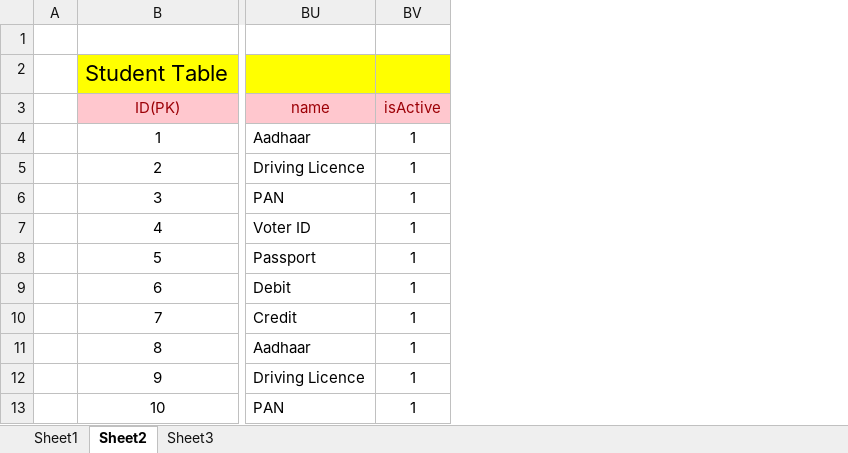
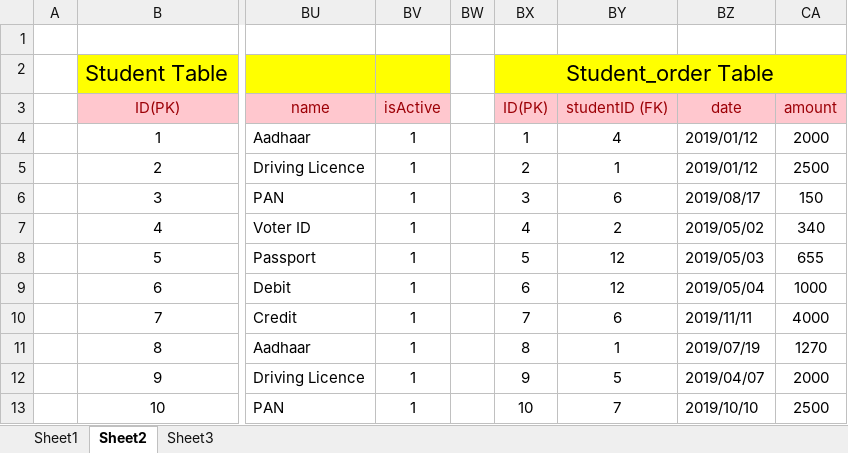
Before and after one commit to SaleelAssignment/assignment, an Excel workbook: Campus/infoway_campus.xlsx, sheet Sheet2, drawn as a sheet; only a part is shown, gaps mark what is left out; values as stored, in another font and other column widths than the file's, no borders; the diff names each change by its address in the sheet, - before the commit and + after, or states it on an @@ line.

```diff
--- a/Campus/infoway_campus.xlsx (sheet Sheet2)
+++ b/Campus/infoway_campus.xlsx (sheet Sheet2)
+column BW, empty
+column BX, rows 2-13: Student_order Table | ID(PK) | 1 | 2 | 3 | 4 | 5 | 6 | 7 | 8 | 9 | 10
+column BY, rows 3-13: studentID (FK) | 4 | 1 | 6 | 2 | 12 | 12 | 6 | 1 | 5 | 7
+column BZ, rows 3-13: date | 2019/01/12 | 2019/01/12 | 2019/08/17 | 2019/05/02 | 2019/05/03 | 2019/05/04 | 2019/11/11 | 2019/07/19 | 2019/04/07 | 2019/10/10
+column CA, rows 3-13: amount | 2000 | 2500 | 150 | 340 | 655 | 1000 | 4000 | 1270 | 2000 | 2500
```
Also changed, not shown: Campus/Data for Assignment002 (Create Campus _with_constraints Table ) .xlsx, 13 other files.
